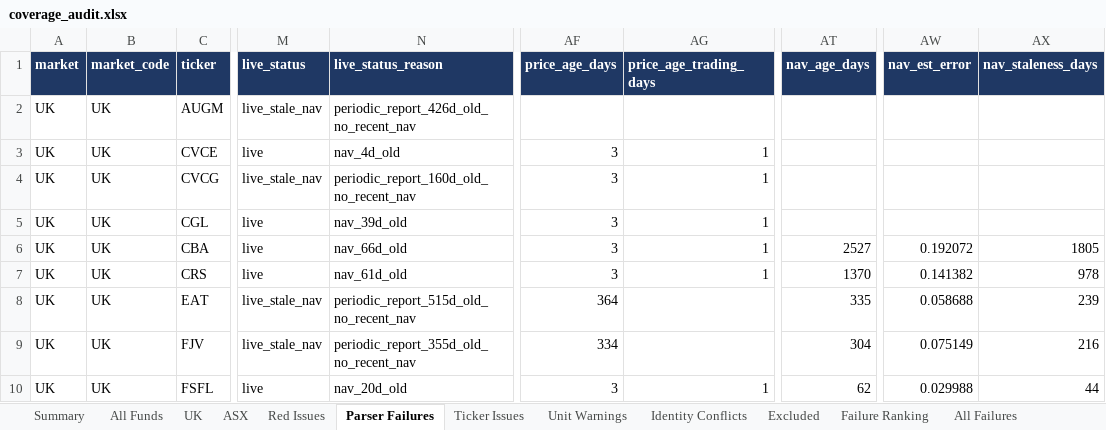
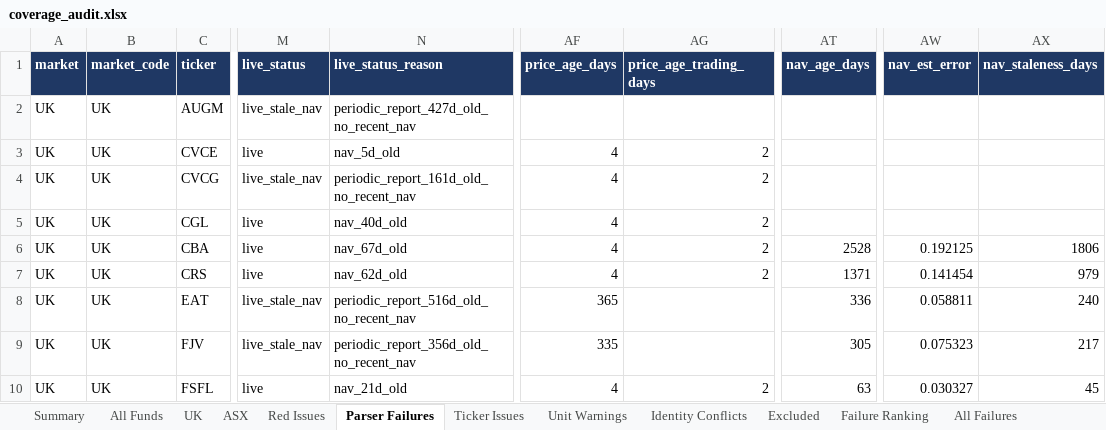
Before and after one commit to hdcapital/cef-research, an Excel workbook: outputs/live_coverage/coverage_audit.xlsx, sheet Parser Failures, drawn as a sheet; only a part is shown, gaps mark what is left out; values as stored, in another font and other column widths than the file's, no borders; the diff covers the shown part only; the diff names each change by its address in the sheet, - before the commit and + after, or states it on an @@ line.

```diff
--- a/outputs/live_coverage/coverage_audit.xlsx (sheet Parser Failures)
+++ b/outputs/live_coverage/coverage_audit.xlsx (sheet Parser Failures)
-N2 (live_status_reason): periodic_report_426d_old_no_recent_nav
+N2 (live_status_reason): periodic_report_427d_old_no_recent_nav
-N3 (live_status_reason): nav_4d_old
+N3 (live_status_reason): nav_5d_old
-AF3:AF7 (price_age_days): 3
+AF3:AF7 (price_age_days): 4
-AG3:AG7 (price_age_trading_days): 1
+AG3:AG7 (price_age_trading_days): 2
-N4 (live_status_reason): periodic_report_160d_old_no_recent_nav
+N4 (live_status_reason): periodic_report_161d_old_no_recent_nav
-N5 (live_status_reason): nav_39d_old
+N5 (live_status_reason): nav_40d_old
-N6 (live_status_reason): nav_66d_old
+N6 (live_status_reason): nav_67d_old
-AT6 (nav_age_days): 2527
+AT6 (nav_age_days): 2528
-AW6 (nav_est_error): 0.192072
+AW6 (nav_est_error): 0.192125
-AX6 (nav_staleness_days): 1805
+AX6 (nav_staleness_days): 1806
-N7 (live_status_reason): nav_61d_old
+N7 (live_status_reason): nav_62d_old
-AT7 (nav_age_days): 1370
+AT7 (nav_age_days): 1371
-AW7 (nav_est_error): 0.141382
+AW7 (nav_est_error): 0.141454
-AX7 (nav_staleness_days): 978
+AX7 (nav_staleness_days): 979
-N8 (live_status_reason): periodic_report_515d_old_no_recent_nav
+N8 (live_status_reason): periodic_report_516d_old_no_recent_nav
-AF8 (price_age_days): 364
+AF8 (price_age_days): 365
-AT8 (nav_age_days): 335
+AT8 (nav_age_days): 336
-AW8 (nav_est_error): 0.058688
+AW8 (nav_est_error): 0.058811
-AX8 (nav_staleness_days): 239
+AX8 (nav_staleness_days): 240
-N9 (live_status_reason): periodic_report_355d_old_no_recent_nav
+N9 (live_status_reason): periodic_report_356d_old_no_recent_nav
-AF9 (price_age_days): 334
+AF9 (price_age_days): 335
-AT9 (nav_age_days): 304
+AT9 (nav_age_days): 305
-AW9 (nav_est_error): 0.075149
+AW9 (nav_est_error): 0.075323
-AX9 (nav_staleness_days): 216
+AX9 (nav_staleness_days): 217
-N10 (live_status_reason): nav_20d_old
+N10 (live_status_reason): nav_21d_old
-AF10 (price_age_days): 3
+AF10 (price_age_days): 4
-AG10 (price_age_trading_days): 1
+AG10 (price_age_trading_days): 2
-AT10 (nav_age_days): 62
+AT10 (nav_age_days): 63
-AW10 (nav_est_error): 0.029988
+AW10 (nav_est_error): 0.030327
-AX10 (nav_staleness_days): 44
+AX10 (nav_staleness_days): 45
```
Also changed, not shown: 945 edited cells elsewhere in this sheet, sheet All Failures, sheet All Funds, sheet Excluded, sheet UK, sheet ASX, sheet Red Issues, 4 more sheets, 4 other files.
